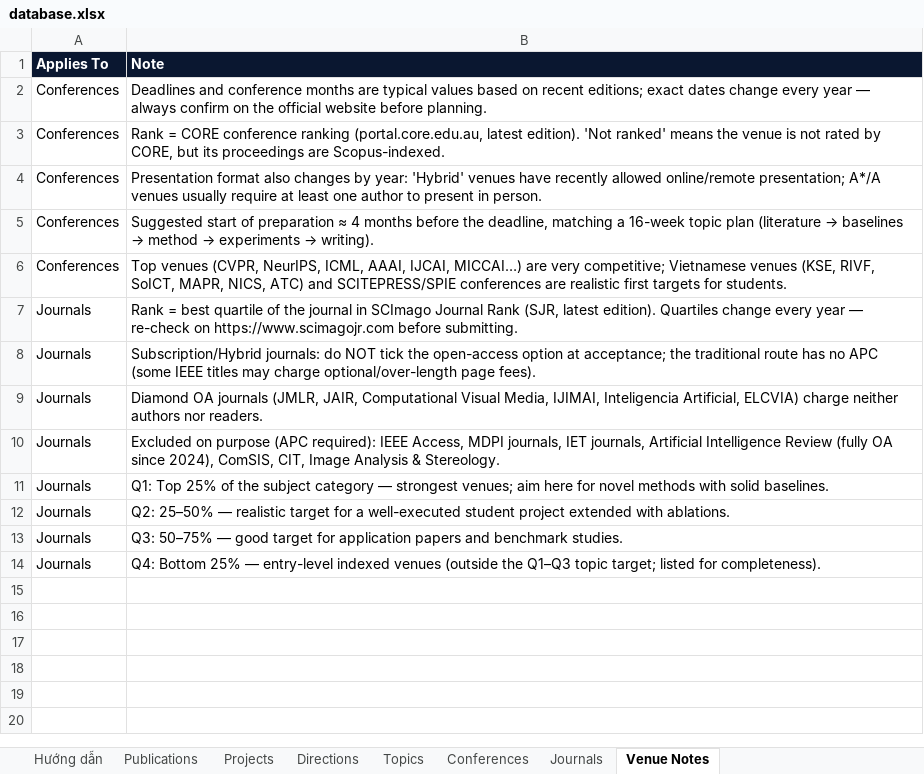
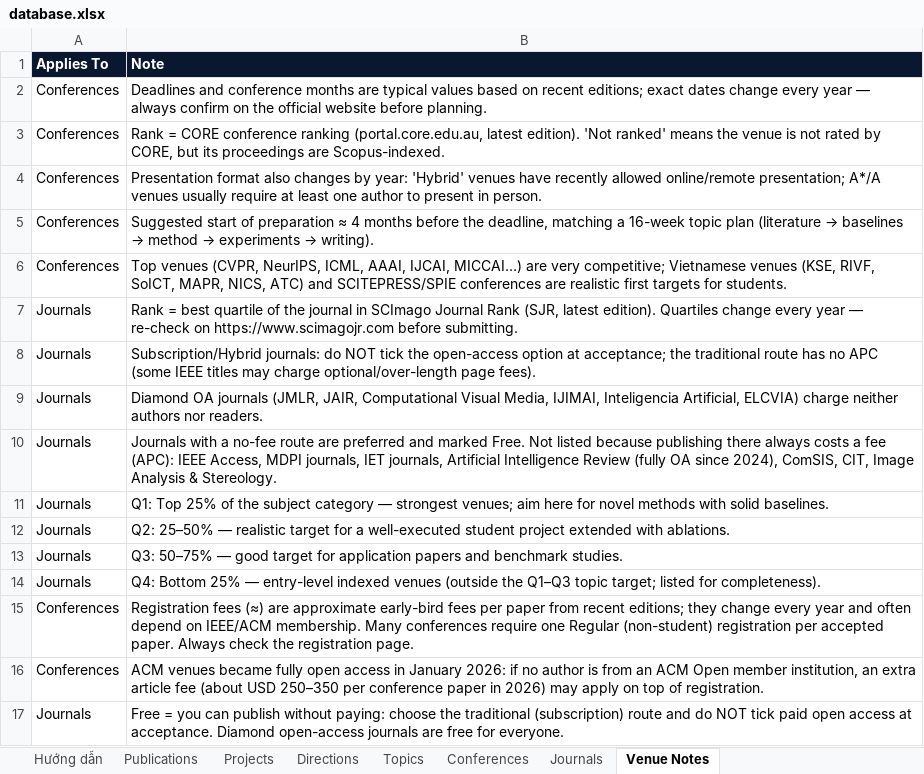
Before and after one commit to AnhVH-FPT/anhvh-fpt.github.io, an Excel workbook: data/database.xlsx, sheet Venue Notes, drawn as a sheet; values as stored, in another font and other column widths than the file's, no borders; the diff names each change by its address in the sheet, - before the commit and + after, or states it on an @@ line.

```diff
--- a/data/database.xlsx (sheet Venue Notes)
+++ b/data/database.xlsx (sheet Venue Notes)
-B10 (Note): Excluded on purpose (APC required): IEEE Access,…
+B10 (Note): Journals with a no-fee route are preferred and marked Free. Not listed because publishing there always costs a fee (APC): IEEE Access,…
+row 15: Conferences | Registration fees (≈) are approximate early-bird fees per paper from recent editions; they change every year and often depend on IEEE/ACM membership. Many conferences require one Regular (non-student) registration per accepted paper. Always check the registration page.
+row 16: Conferences | ACM venues became fully open access in January 2026: if no author is from an ACM Open member institution, an extra article fee (about USD 250–350 per conference paper in 2026) may apply on top of registration.
+row 17: Journals | Free = you can publish without paying: choose the traditional (subscription) route and do NOT tick paid open access at acceptance. Diamond open-access journals are free for everyone.
```
Also changed, not shown: sheet Conferences, sheet Journals, sheet Hướng dẫn, 5 other files.
